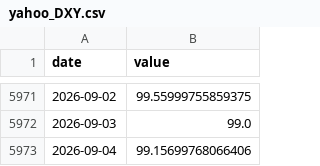
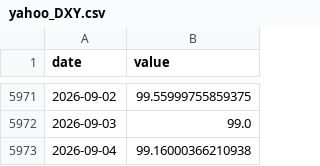
Before and after one commit to waterkoofAI/fiscal-dominance-monitor, a CSV file: data/cache/yahoo_DXY.csv, drawn as a sheet; only a part is shown, gaps mark what is left out.

```diff
--- a/data/cache/yahoo_DXY.csv
+++ b/data/cache/yahoo_DXY.csv
@@ -5972,2 +5972,2 @@ date,value
 2026-09-03,99.0
-2026-09-04,99.15699768066406
+2026-09-04,99.16000366210938
```
Also changed, not shown: data/cache/fred_DFEDTARU.csv, data/cache/yahoo_BTC.csv, 4 other files.
